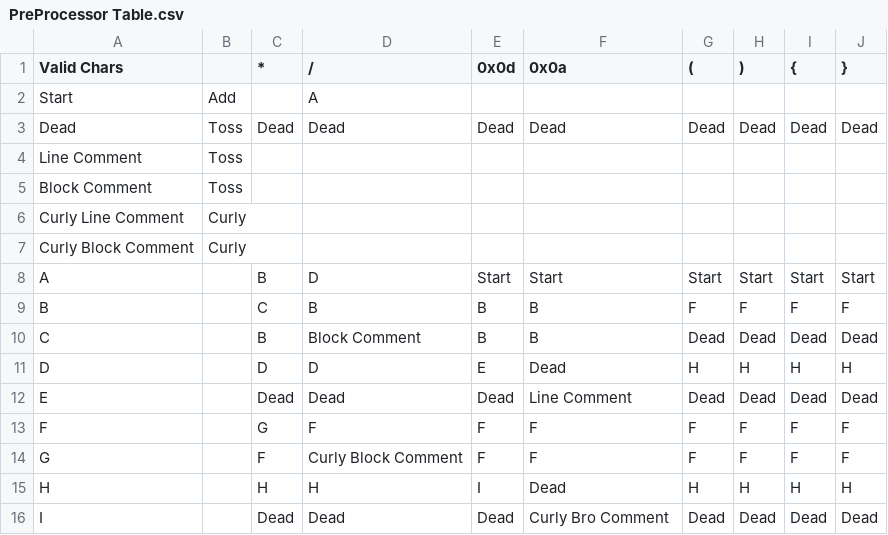
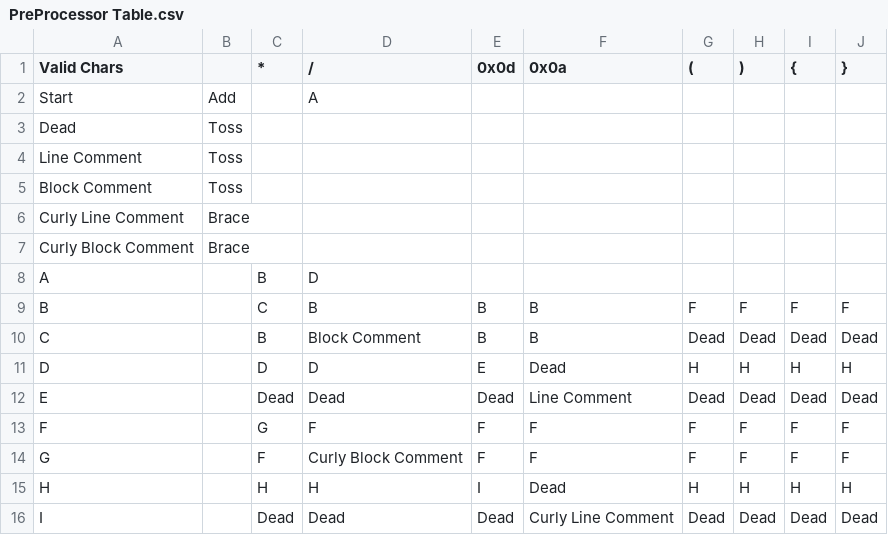
Before and after one commit to HumbleHominid/Lexical-Analyzer, a CSV file: C#/LexicaAnalyzer/LexicaAnalyzer/bin/Debug/PreProcessor Table.csv, drawn as a sheet.

```diff
--- a/C#/LexicaAnalyzer/LexicaAnalyzer/bin/Debug/PreProcessor Table.csv
+++ b/C#/LexicaAnalyzer/LexicaAnalyzer/bin/Debug/PreProcessor Table.csv
@@ -2,8 +2,8 @@ Valid Chars,,*,/,0x0d,0x0a,(,),{,}
 Start,Add,,A,,,,,,
-Dead,Toss,Dead,Dead,Dead,Dead,Dead,Dead,Dead,Dead
+Dead,Toss,,,,,,,,
 Line Comment,Toss,,,,,,,,
 Block Comment,Toss,,,,,,,,
-Curly Line Comment,Curly,,,,,,,,
-Curly Block Comment,Curly,,,,,,,,
-A,,B,D,Start,Start,Start,Start,Start,Start
+Curly Line Comment,Brace,,,,,,,,
+Curly Block Comment,Brace,,,,,,,,
+A,,B,D,,,,,,
 B,,C,B,B,B,F,F,F,F
@@ -15,2 +15,2 @@ G,,F,Curly Block Comment,F,F,F,F,F,F
 H,,H,H,I,Dead,H,H,H,H
-I,,Dead,Dead,Dead,Curly Bro Comment,Dead,Dead,Dead,Dead
+I,,Dead,Dead,Dead,Curly Line Comment,Dead,Dead,Dead,Dead
```
Also changed, not shown: 14 other files.
